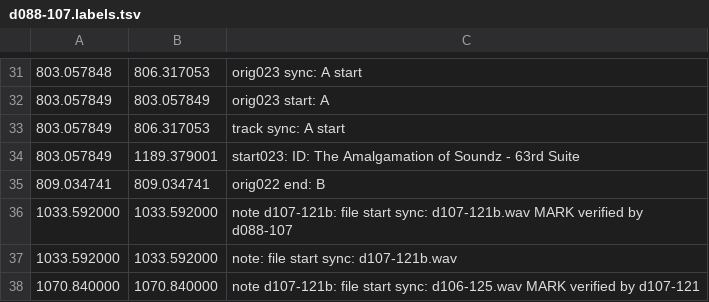
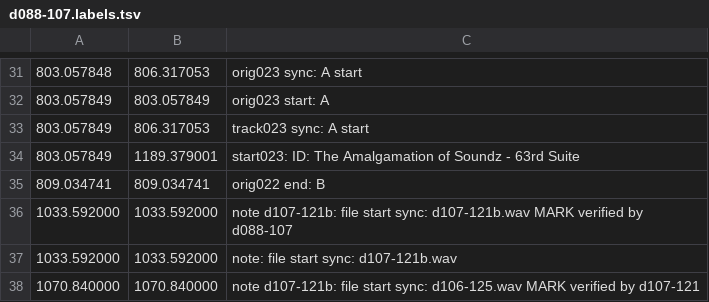
Before and after one commit to trjh/netradio_DNB_analysis, a TSV file: labels/d088-107.labels.tsv, drawn as a sheet; only a part is shown, gaps mark what is left out.

Commit message:
add track number to 23 sync A

```diff
--- a/labels/d088-107.labels.tsv
+++ b/labels/d088-107.labels.tsv
@@ -32,3 +32,3 @@
 803.057849	803.057849	orig023 start: A
-803.057849	806.317053	track sync: A start
+803.057849	806.317053	track023 sync: A start
 803.057849	1189.379001	start023: ID: The Amalgamation of Soundz - 63rd Suite
```
